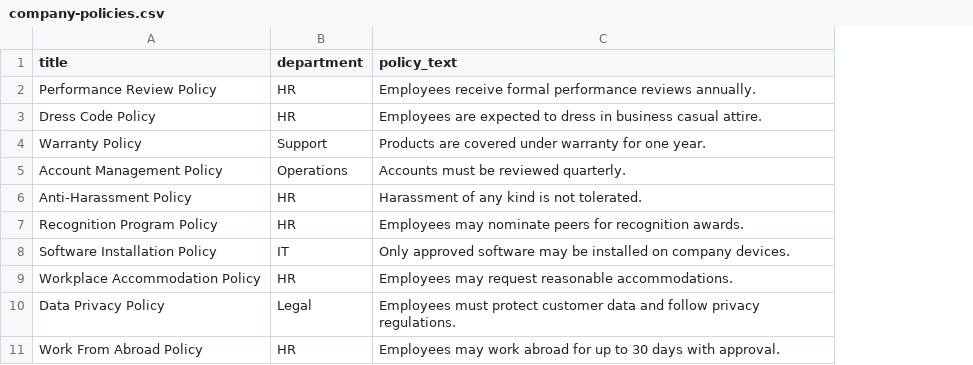
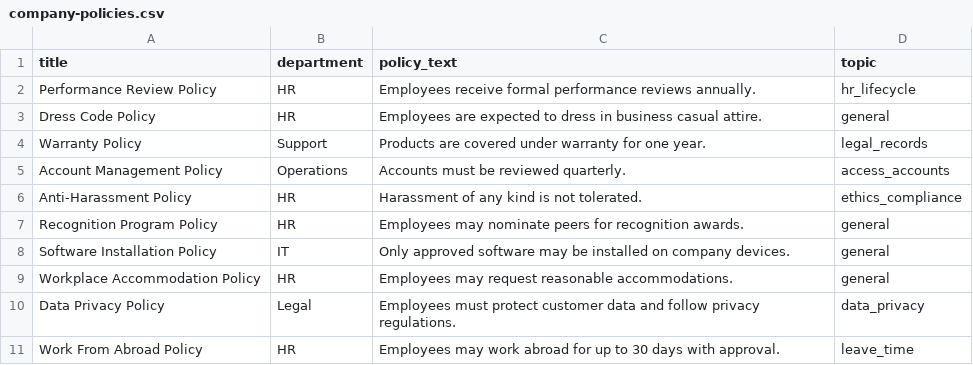
Before and after one commit to MicrosoftLearning/mslearn-postgresql, a CSV file: Allfiles/Labs/Shared/company-policies.csv, drawn as a sheet; only a part is shown; the diff names each change by its address in the sheet, - before the commit and + after, or states it on an @@ line.

Commit message:
Add files via upload
updated file with topics

```diff
--- a/Allfiles/Labs/Shared/company-policies.csv
+++ b/Allfiles/Labs/Shared/company-policies.csv
+column D (topic), rows 2-11: hr_lifecycle | general | legal_records | access_accounts | ethics_compliance | general | general | general | data_privacy | leave_time
```
